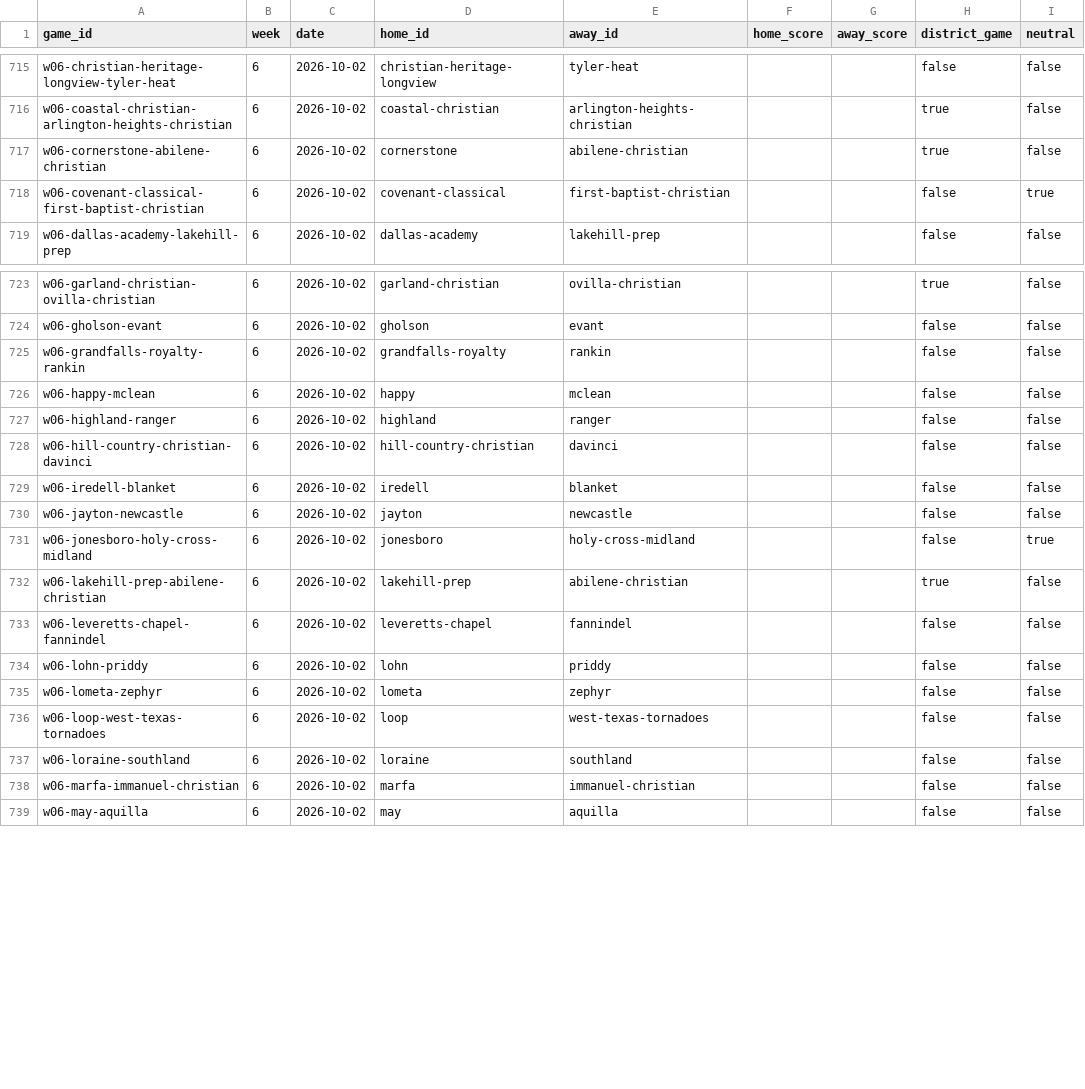
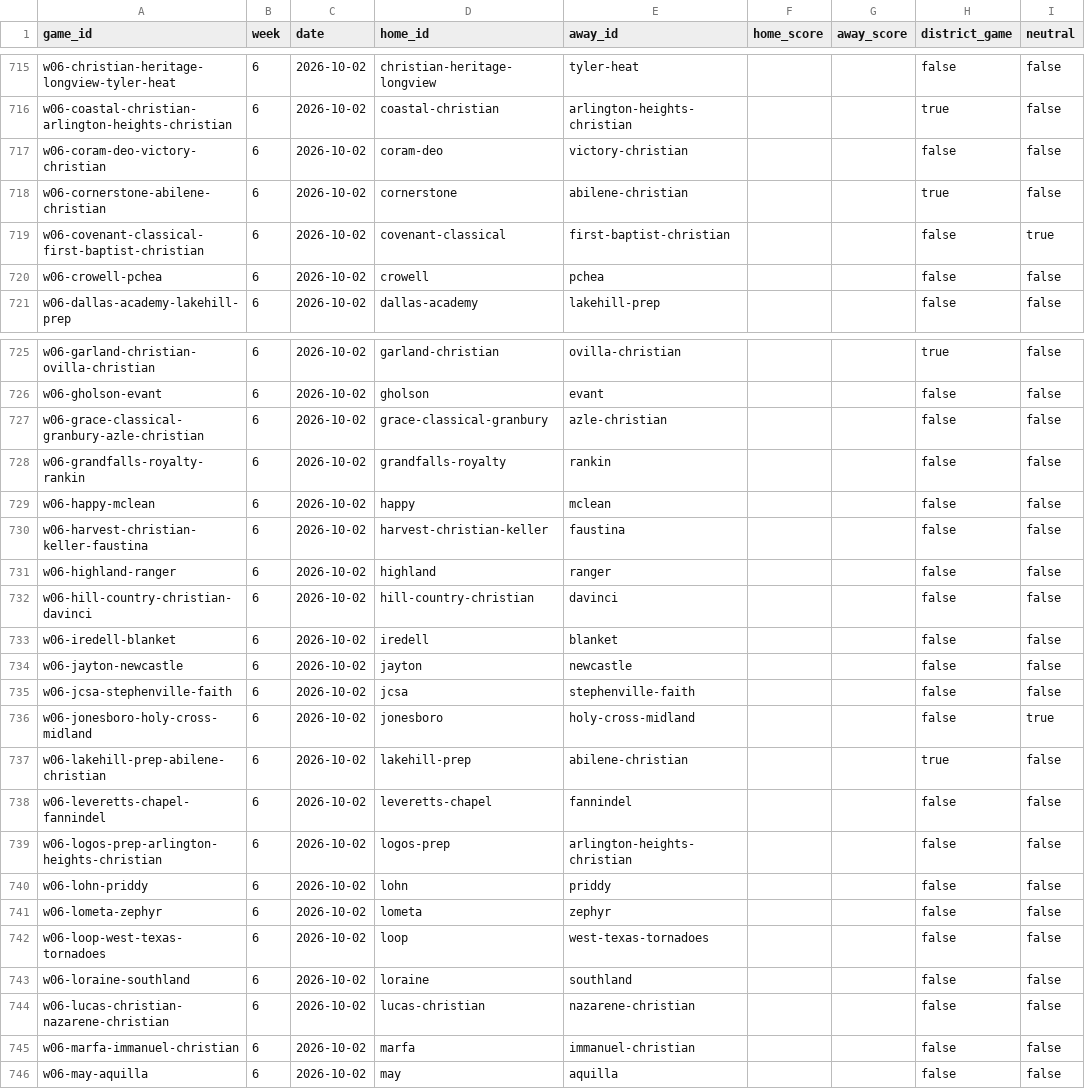
Before and after one commit to rcullens/ranking-tool, a CSV file: sixman_rankings/data/games.csv, drawn as a sheet; only a part is shown, gaps mark what is left out; the diff covers the shown part only.

```diff
--- a/sixman_rankings/data/games.csv
+++ b/sixman_rankings/data/games.csv
@@ -716,4 +716,6 @@ w06-christian-heritage-longview-tyler-heat,6,2026-10-02,christian-heritage-longv
 w06-coastal-christian-arlington-heights-christian,6,2026-10-02,coastal-christian,arlington-heights-christian,,,true,false
+w06-coram-deo-victory-christian,6,2026-10-02,coram-deo,victory-christian,,,false,false
 w06-cornerstone-abilene-christian,6,2026-10-02,cornerstone,abilene-christian,,,true,false
 w06-covenant-classical-first-baptist-christian,6,2026-10-02,covenant-classical,first-baptist-christian,,,false,true
+w06-crowell-pchea,6,2026-10-02,crowell,pchea,,,false,false
 w06-dallas-academy-lakehill-prep,6,2026-10-02,dallas-academy,lakehill-prep,,,false,false
@@ -724,4 +726,6 @@ w06-garland-christian-ovilla-christian,6,2026-10-02,garland-christian,ovilla-chr
 w06-gholson-evant,6,2026-10-02,gholson,evant,,,false,false
+w06-grace-classical-granbury-azle-christian,6,2026-10-02,grace-classical-granbury,azle-christian,,,false,false
 w06-grandfalls-royalty-rankin,6,2026-10-02,grandfalls-royalty,rankin,,,false,false
 w06-happy-mclean,6,2026-10-02,happy,mclean,,,false,false
+w06-harvest-christian-keller-faustina,6,2026-10-02,harvest-christian-keller,faustina,,,false,false
 w06-highland-ranger,6,2026-10-02,highland,ranger,,,false,false
@@ -730,2 +734,3 @@ w06-iredell-blanket,6,2026-10-02,iredell,blanket,,,false,false
 w06-jayton-newcastle,6,2026-10-02,jayton,newcastle,,,false,false
+w06-jcsa-stephenville-faith,6,2026-10-02,jcsa,stephenville-faith,,,false,false
 w06-jonesboro-holy-cross-midland,6,2026-10-02,jonesboro,holy-cross-midland,,,false,true
@@ -733,2 +738,3 @@ w06-lakehill-prep-abilene-christian,6,2026-10-02,lakehill-prep,abilene-christian
 w06-leveretts-chapel-fannindel,6,2026-10-02,leveretts-chapel,fannindel,,,false,false
+w06-logos-prep-arlington-heights-christian,6,2026-10-02,logos-prep,arlington-heights-christian,,,false,false
 w06-lohn-priddy,6,2026-10-02,lohn,priddy,,,false,false
@@ -737,2 +743,3 @@ w06-loop-west-texas-tornadoes,6,2026-10-02,loop,west-texas-tornadoes,,,false,fal
 w06-loraine-southland,6,2026-10-02,loraine,southland,,,false,false
+w06-lucas-christian-nazarene-christian,6,2026-10-02,lucas-christian,nazarene-christian,,,false,false
 w06-marfa-immanuel-christian,6,2026-10-02,marfa,immanuel-christian,,,false,false
```
Also changed, not shown: 13 added rows, 3 removed rows and 3 edited cells elsewhere in this file, 11 other files.
